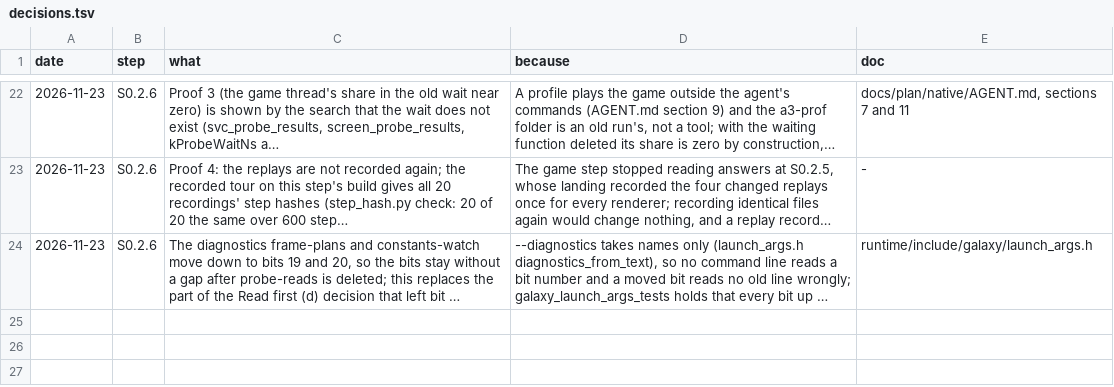
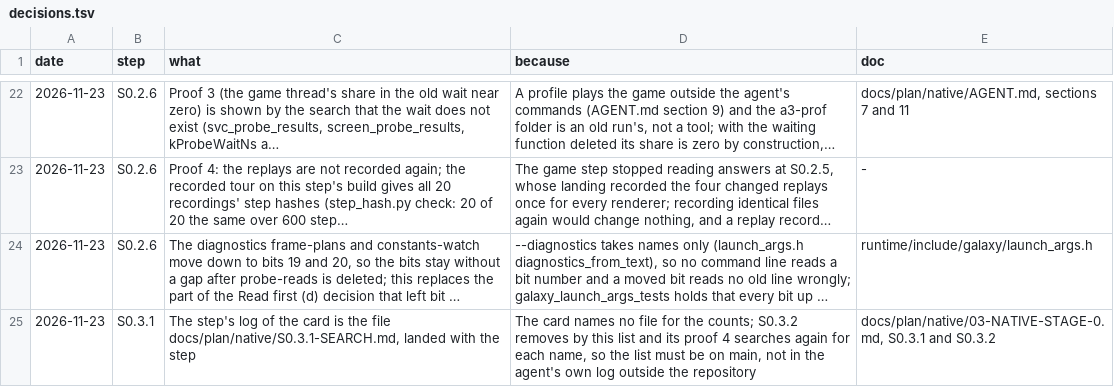
Before and after one commit to keepvaibin/nebula, a TSV file: docs/plan/native/decisions.tsv, drawn as a sheet; only a part is shown, gaps mark what is left out; long unchanged cells end in …; the diff names each change by its address in the sheet, - before the commit and + after, or states it on an @@ line.

Commit message:
S0.3.1 Search main for what rows N-1053 and N-1054 name
docs/plan/native/S0.3.1-SEARCH.md: each name of the two rows and of the
audit's list, searched at main 7b5ea882f in runtime, native, crates, tools
and platform (and localization/NebulaText.tsv for the settings' texts), with
its count and, for each count above 0, the file and line and what the line is.

No line is left of the traced program text, the frame list's tracer fields,
the game's light signals, the build switch or the tracer's sources. Left for
S0.3.2: the Direct3D 12 view of a 3D picture, the Vulkan compiler's location
for the gain input, the cook's checks of a pack's Rt*.tsv tables and of ray
rows in added content (they write nothing), eleven settings texts no screen
shows, and comments that name the tracer.

The file is the card's step log (docs/plan/native/decisions.tsv); the two
rows get a dated note.

```diff
--- a/docs/plan/native/decisions.tsv
+++ b/docs/plan/native/decisions.tsv
+row 25: 2026-11-23 | S0.3.1 | The step's log of the card is the file docs/plan/native/S0.3.1-SEARCH.md, landed with the step | The card names no file for the counts; S0.3.2 removes by this list and its proof 4 searches again for each name, so the list must be on main, not in the agent's own log outside the repository | docs/plan/native/03-NATIVE-STAGE-0.md, S0.3.1 and S0.3.2
```
Also changed, not shown: docs/plan/ledger.tsv, 1 other file.
